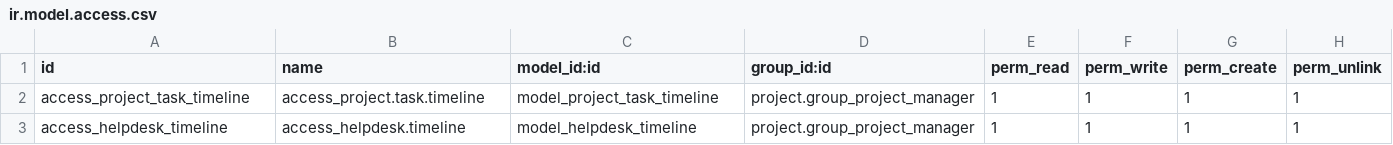
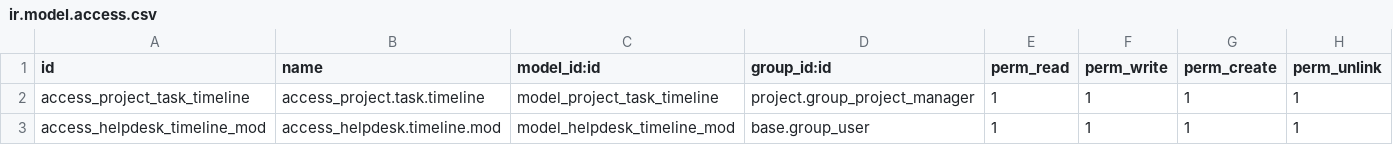
Before and after one commit to xmarts/l10n_xma_mod_field_service, a CSV file: l10n_xma_mod_field_service/security/ir.model.access.csv, drawn as a sheet.

Commit message:
[ADD]annadido timeline de stage en helpdesk y campo requerido

```diff
--- a/l10n_xma_mod_field_service/security/ir.model.access.csv
+++ b/l10n_xma_mod_field_service/security/ir.model.access.csv
@@ -2,2 +2,2 @@ id,name,model_id:id,group_id:id,perm_read,perm_write,perm_create,perm_unlink
 access_project_task_timeline,access_project.task.timeline,model_project_task_timeline,project.group_project_manager,1,1,1,1
-access_helpdesk_timeline,access_helpdesk.timeline,model_helpdesk_timeline,project.group_project_manager,1,1,1,1
+access_helpdesk_timeline_mod,access_helpdesk.timeline.mod,model_helpdesk_timeline_mod,base.group_user,1,1,1,1
```
Also changed, not shown: 5 other files.
